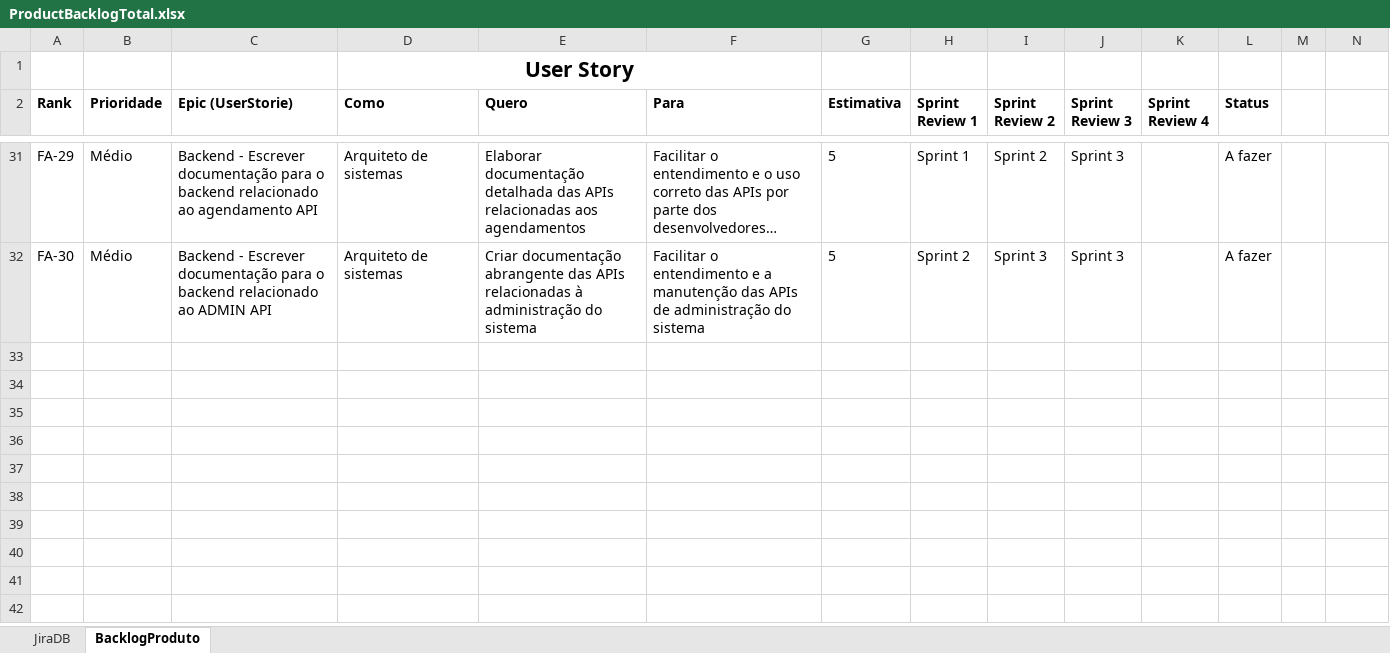
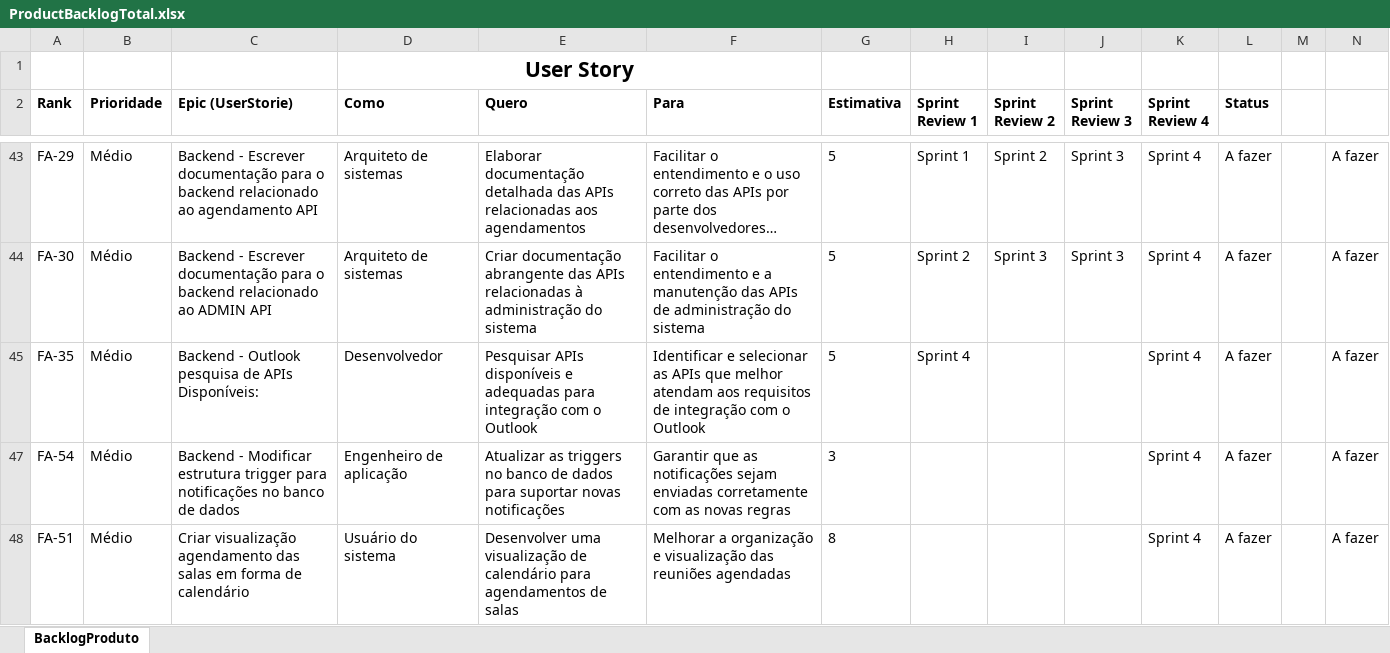
Before and after one commit to Equipe-FULLSTACK/API-4, an Excel workbook: documentacao/po/ProductBacklogTotal.xlsx, sheet BacklogProduto, drawn as a sheet; only a part is shown, gaps mark what is left out; long unchanged cells end in …; values as stored, in another font and other column widths than the file's, no borders; conditional formats and table styles not drawn; addresses are those after the commit; the diff covers the shown part only; the diff names each change by its address in the sheet, - before the commit and + after, or states it on an @@ line.

```diff
--- a/documentacao/po/ProductBacklogTotal.xlsx (sheet BacklogProduto)
+++ b/documentacao/po/ProductBacklogTotal.xlsx (sheet BacklogProduto)
@@ sheet tab hidden: JiraDB @@
-K43:K44 (Sprint Review 4): (empty)
+K43:K44 (Sprint Review 4): Sprint 4
-N43:N44: (empty)
+N43:N44: A fazer
+row 45: FA-35 | Médio | Backend - Outlook pesquisa de APIs Disponíveis: | Desenvolvedor | Pesquisar APIs disponíveis e adequadas para integração com o Outlook | Identificar e selecionar as APIs que melhor atendam aos requisitos de integração com o Outlook | 5 | Sprint 4 |  |  | Sprint 4 | A fazer |  | A fazer
+row 47: FA-54 | Médio | Backend - Modificar estrutura trigger para notificações no banco de dados | Engenheiro de aplicação | Atualizar as triggers no banco de dados para suportar novas notificações | Garantir que as notificações sejam enviadas corretamente com as novas regras | 3 |  |  |  | Sprint 4 | A fazer |  | A fazer
+row 48: FA-51 | Médio | Criar visualização agendamento das salas em forma de calendário | Usuário do sistema | Desenvolver uma visualização de calendário para agendamentos de salas | Melhorar a organização e visualização das reuniões agendadas | 8 |  |  |  | Sprint 4 | A fazer |  | A fazer
```
Also changed, not shown: 20 added rows, 9 removed rows and 6 edited cells elsewhere in this sheet, hidden cells, 2 other files.
